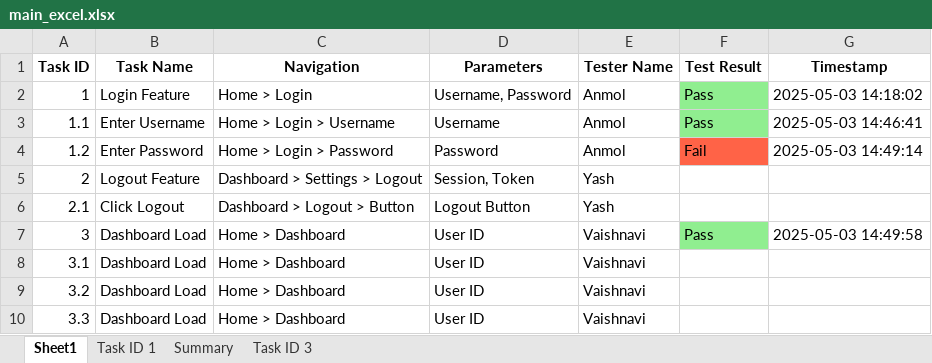
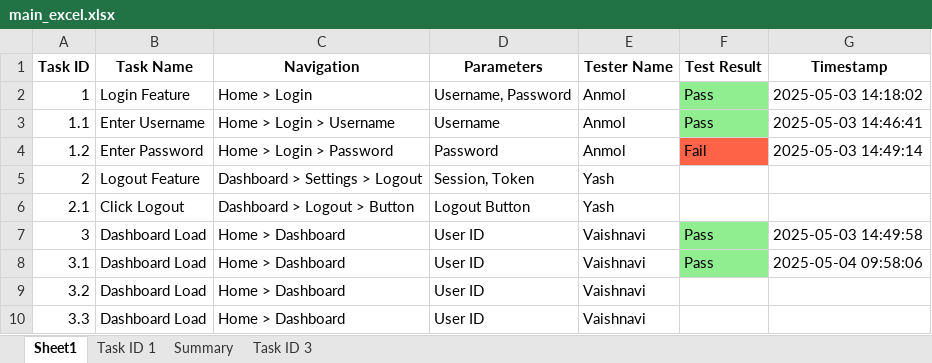
Before and after one commit to Ai-TestingApp/Ai-Testing-Tool, an Excel workbook: main_excel.xlsx, sheet Sheet1, drawn as a sheet; values as stored, in another font and other column widths than the file's, no borders; the diff names each change by its address in the sheet, - before the commit and + after, or states it on an @@ line.

```diff
--- a/main_excel.xlsx (sheet Sheet1)
+++ b/main_excel.xlsx (sheet Sheet1)
-F8 (Test Result): (empty)
+F8 (Test Result): Pass
-F8 fill: none
+F8 fill: #90EE90
-G8 (Timestamp): (empty)
+G8 (Timestamp): 2025-05-04 09:58:06
```
Also changed, not shown: sheet Task ID 3, sheet Summary, charts or pictures.
